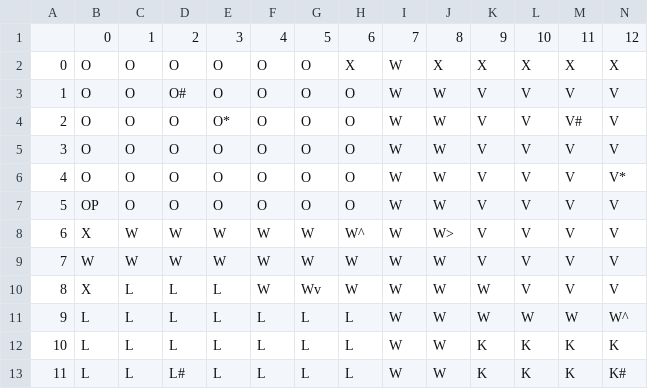
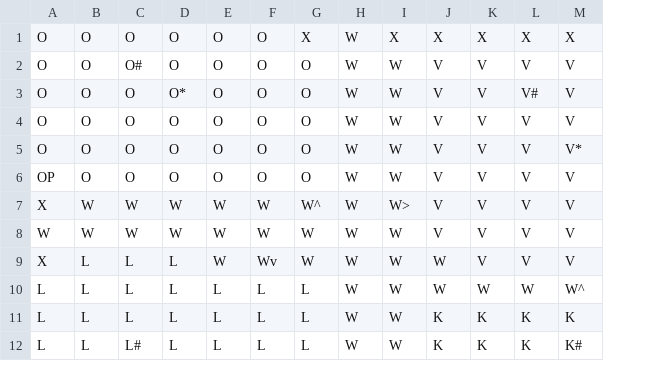
Before and after one commit to whmeinert/Clue_Project, a CSV file: data/ClueLayout.csv, drawn as a sheet; only a part is shown; removed rows and columns are numbered as before the commit, all else as after; rows hold the shown columns only; the diff names each change by its address in the sheet, - before the commit and + after, or states it on an @@ line.

```diff
--- a/data/ClueLayout.csv
+++ b/data/ClueLayout.csv
-column A, rows 2-13: 0 | 1 | 2 | 3 | 4 | 5 | 6 | 7 | 8 | 9 | 10 | 11
-row 1:  | 0 | 1 | 2 | 3 | 4 | 5 | 6 | 7 | 8 | 9 | 10 | 11 | 12
```
Also changed, not shown: 4 other files.
